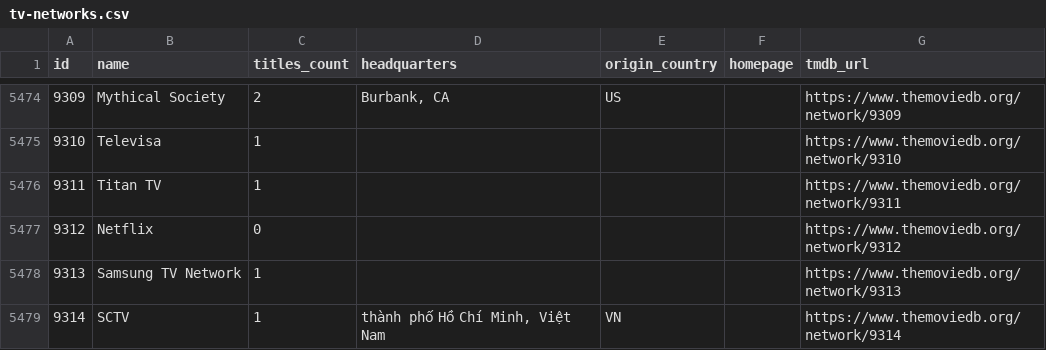
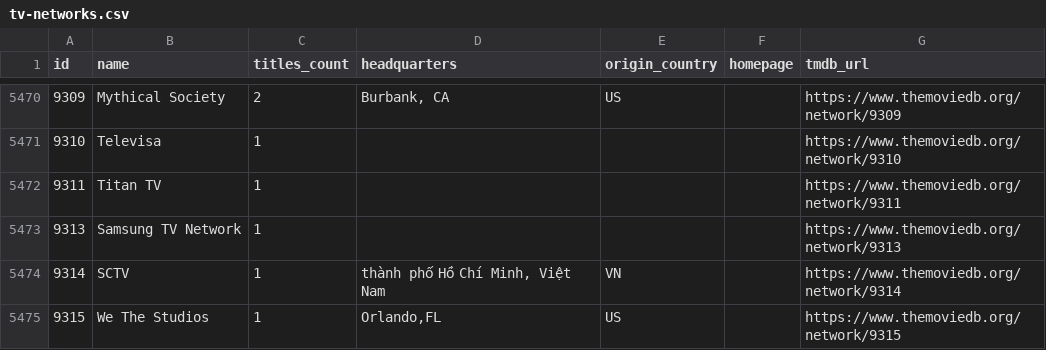
Before and after one commit to davecollections/tmdb-id-lookup, a CSV file: data/tv-networks.csv, drawn as a sheet; only a part is shown, gaps mark what is left out; the shorter side is filled out with more unchanged rows; removed rows and columns are numbered as before the commit, all else as after; the diff covers the shown part only; the diff names each change by its address in the sheet, - before the commit and + after, or states it on an @@ line.

```diff
--- a/data/tv-networks.csv
+++ b/data/tv-networks.csv
-row 5477: 9312 | Netflix | 0 |  |  |  | https://www.themoviedb.org/network/9312
```
Also changed, not shown: 6 added rows and 4 removed rows elsewhere in this file, 5 other files.
